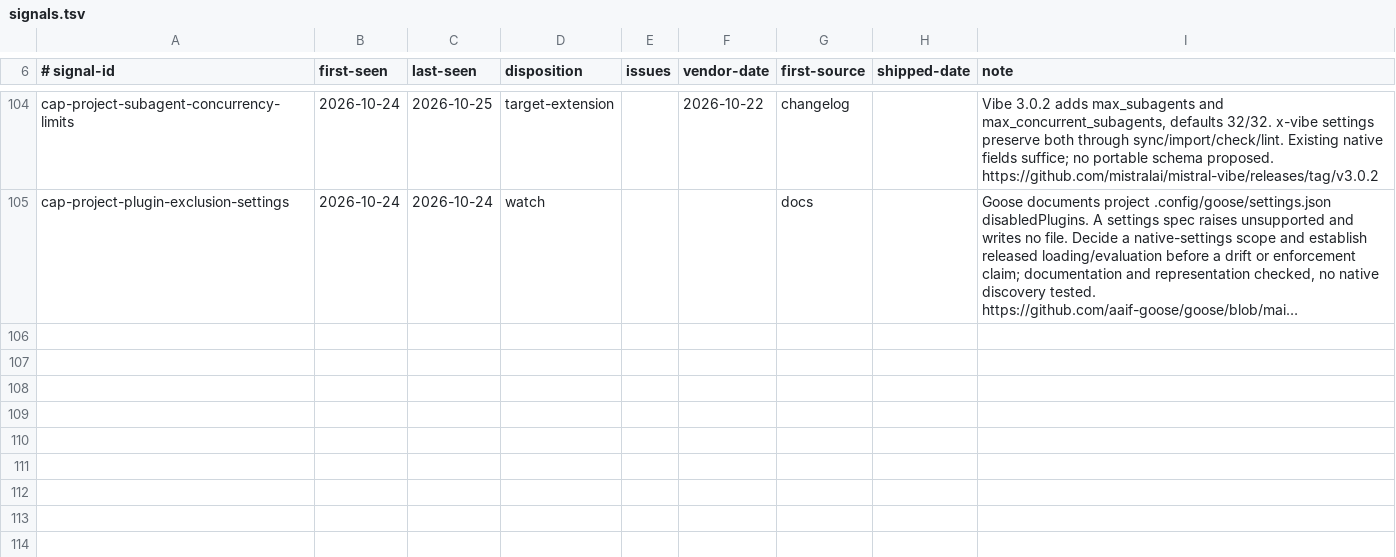
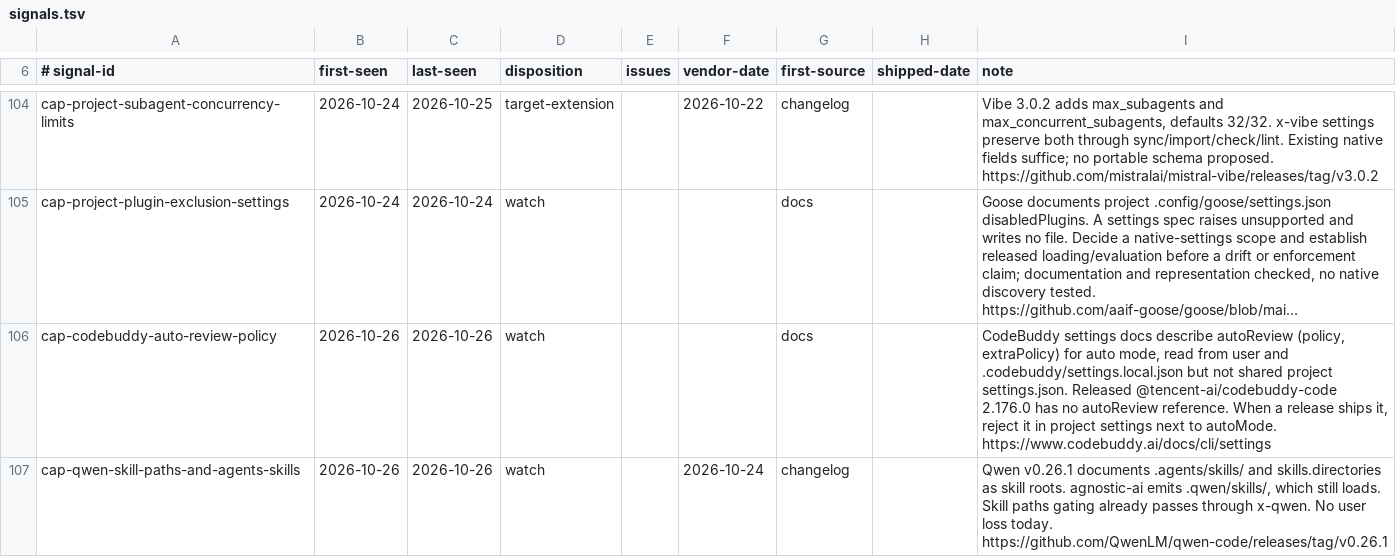
Before and after one commit to Chemaclass/agnostic-ai, a TSV file: scripts/target-audit/signals.tsv, drawn as a sheet; only a part is shown, gaps mark what is left out; long unchanged cells end in …; the diff names each change by its address in the sheet, - before the commit and + after, or states it on an @@ line.

Commit message:
chore(audit): record the 2026-10-26 target audit
Advances the source lock for nine targets after review, watches the
Qwen rules page, and records two watch signals and a Qwen replay case.

```diff
--- a/scripts/target-audit/signals.tsv
+++ b/scripts/target-audit/signals.tsv
+row 106: cap-codebuddy-auto-review-policy | 2026-10-26 | 2026-10-26 | watch |  |  | docs |  | CodeBuddy settings docs describe autoReview (policy, extraPolicy) for auto mode, read from user and .codebuddy/settings.local.json but not shared project settings.json. Released @tencent-ai/codebuddy-code 2.176.0 has no autoReview reference. When a release ships it, reject it in project settings next to autoMode. https://www.codebuddy.ai/docs/cli/settings
+row 107: cap-qwen-skill-paths-and-agents-skills | 2026-10-26 | 2026-10-26 | watch |  | 2026-10-24 | changelog |  | Qwen v0.26.1 documents .agents/skills/ and skills.directories as skill roots. agnostic-ai emits .qwen/skills/, which still loads. Skill paths gating already passes through x-qwen. No user loss today. https://github.com/QwenLM/qwen-code/releases/tag/v0.26.1
```
Also changed, not shown: scripts/target-audit/triage-cases.tsv, 2 other files.
